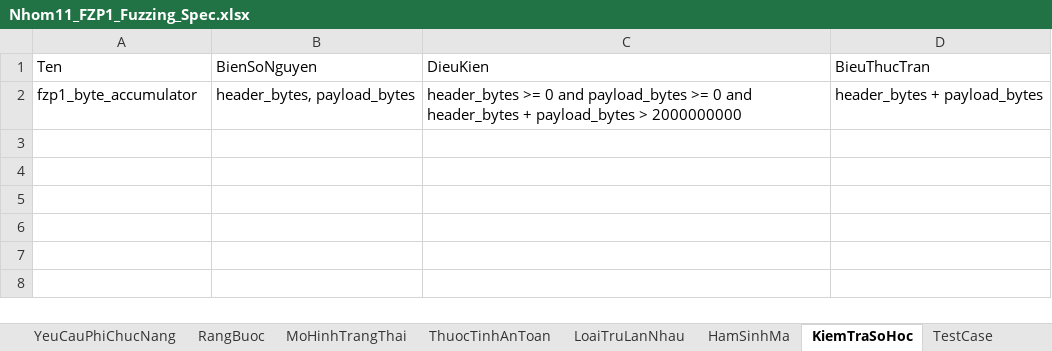
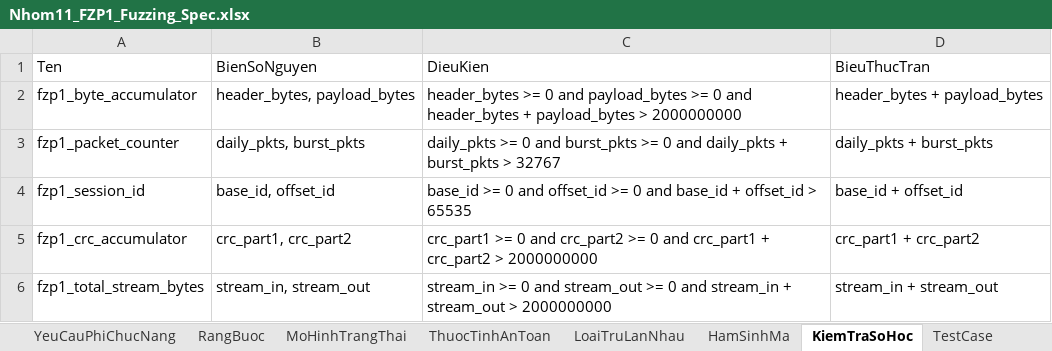
Before and after one commit to bachiep/ATPM-Nhom11-ChuDe4-Fuzzing, an Excel workbook: specification/Nhom11_FZP1_Fuzzing_Spec.xlsx, sheet KiemTraSoHoc, drawn as a sheet; values as stored, in another font and other column widths than the file's, no borders; the diff names each change by its address in the sheet, - before the commit and + after, or states it on an @@ line.

```diff
--- a/specification/Nhom11_FZP1_Fuzzing_Spec.xlsx (sheet KiemTraSoHoc)
+++ b/specification/Nhom11_FZP1_Fuzzing_Spec.xlsx (sheet KiemTraSoHoc)
+row 3: fzp1_packet_counter | daily_pkts, burst_pkts | daily_pkts >= 0 and burst_pkts >= 0 and daily_pkts + burst_pkts > 32767 | daily_pkts + burst_pkts
+row 4: fzp1_session_id | base_id, offset_id | base_id >= 0 and offset_id >= 0 and base_id + offset_id > 65535 | base_id + offset_id
+row 5: fzp1_crc_accumulator | crc_part1, crc_part2 | crc_part1 >= 0 and crc_part2 >= 0 and crc_part1 + crc_part2 > 2000000000 | crc_part1 + crc_part2
+row 6: fzp1_total_stream_bytes | stream_in, stream_out | stream_in >= 0 and stream_out >= 0 and stream_in + stream_out > 2000000000 | stream_in + stream_out
```
Also changed, not shown: sheet LoaiTruLanNhau, sheet YeuCauPhiChucNang, sheet RangBuoc, sheet ThuocTinhAnToan, 17 other files.
